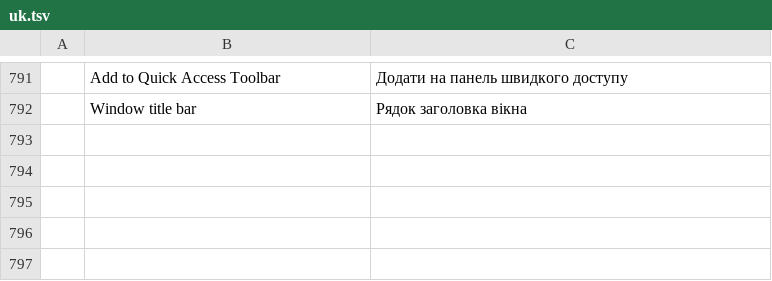
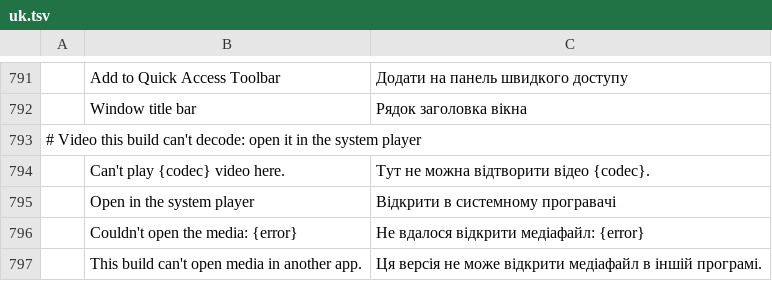
Before and after one commit to StDenis1980/deckcraft, a TSV file: crates/ui-egui/src/i18n/uk.tsv, drawn as a sheet; only a part is shown, gaps mark what is left out.

```diff
--- a/crates/ui-egui/src/i18n/uk.tsv
+++ b/crates/ui-egui/src/i18n/uk.tsv
@@ -792 +792,6 @@
 	Window title bar	Рядок заголовка вікна
+# Video this build can't decode: open it in the system player
+	Can't play {codec} video here.	Тут не можна відтворити відео {codec}.
+	Open in the system player	Відкрити в системному програвачі
+	Couldn't open the media: {error}	Не вдалося відкрити медіафайл: {error}
+	This build can't open media in another app.	Ця версія не може відкрити медіафайл в іншій програмі.
```
Also changed, not shown: crates/ui-egui/src/i18n/ca.tsv, crates/ui-egui/src/i18n/es.tsv, 16 other files.
